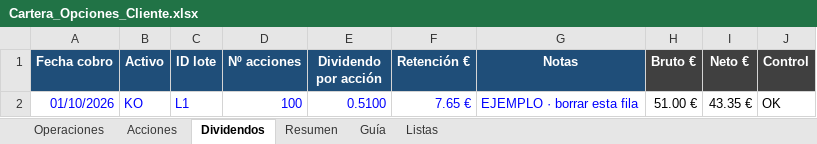
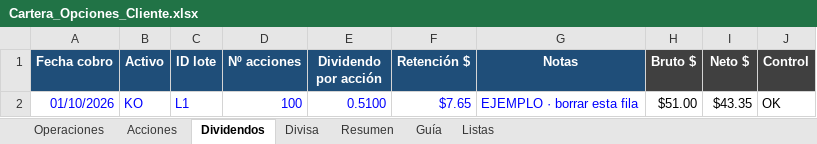
Before and after one commit to Ivantxo96/P.S.-SERVICIO-OPCIONES-PREMIUM, an Excel workbook: backend/Cartera_Opciones_Cliente.xlsx, sheet Dividendos, drawn as a sheet; values as stored, in another font and other column widths than the file's, no borders; conditional formats not drawn; the diff names each change by its address in the sheet, - before the commit and + after, or states it on an @@ line.

```diff
--- a/backend/Cartera_Opciones_Cliente.xlsx (sheet Dividendos)
+++ b/backend/Cartera_Opciones_Cliente.xlsx (sheet Dividendos)
+sheet tab: Divisa
-F1: Retención €
+F1: Retención $
-H1: Bruto €
+H1: Bruto $
-I1: Neto €
+I1: Neto $
-F2 (Retención $): 7.65 €
+F2 (Retención $): $7.65
-H2 (Bruto $): 51.00 €
+H2 (Bruto $): $51.00
-I2 (Neto $): 43.35 €
+I2 (Neto $): $43.35
```
Also changed, not shown: sheet Resumen, sheet Operaciones, sheet Acciones, sheet Guía, formulas that keep their value, 14 other files.
